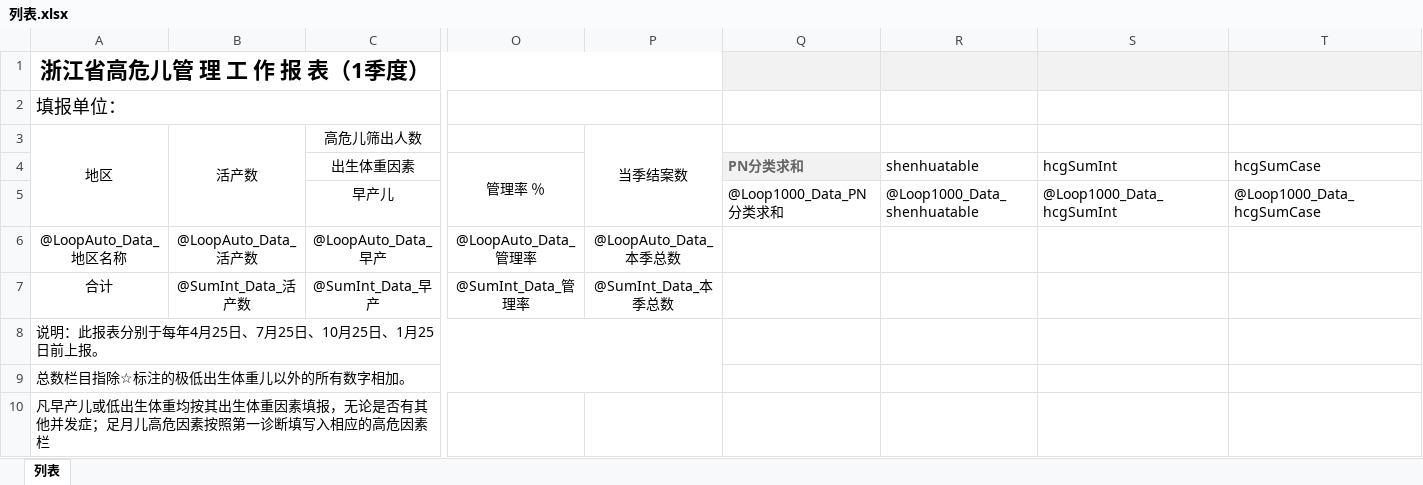
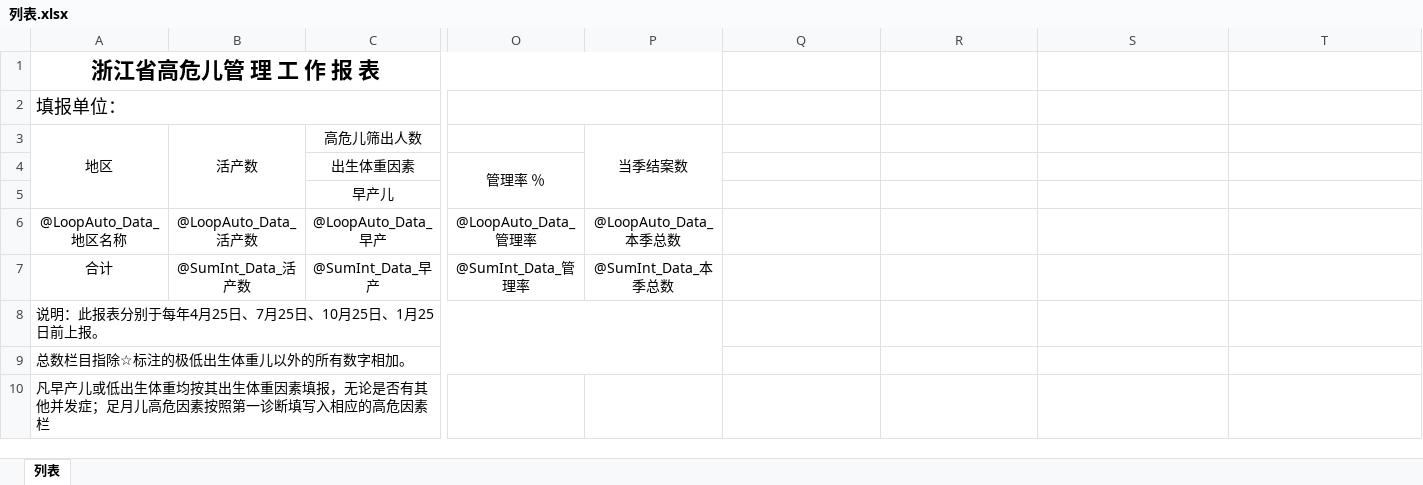
Before and after one commit to vlong638/VLTest201912, an Excel workbook: VL.Research/XMLConfig/GWEArea/列表.xlsx, sheet 列表, drawn as a sheet; only a part is shown, gaps mark what is left out; values as stored, in another font and other column widths than the file's, no borders; the diff names each change by its address in the sheet, - before the commit and + after, or states it on an @@ line.

```diff
--- a/VL.Research/XMLConfig/GWEArea/列表.xlsx (sheet 列表)
+++ b/VL.Research/XMLConfig/GWEArea/列表.xlsx (sheet 列表)
-A1 (地区): 浙江省高危儿管 理 工 作 报 表（1季度）
+A1 (地区): 浙江省高危儿管 理 工 作 报 表
-Q1:T1 fill: #F2F2F2
+Q1:T1 fill: none
-Q4: PN分类求和
+Q4: (empty)
-Q4 fill: #F2F2F2
+Q4 fill: none
-R4: shenhuatable
+R4: (empty)
-S4: hcgSumInt
+S4: (empty)
-T4: hcgSumCase
+T4: (empty)
-Q5: @Loop1000_Data_PN分类求和
+Q5: (empty)
-R5: @Loop1000_Data_shenhuatable
+R5: (empty)
-S5: @Loop1000_Data_hcgSumInt
+S5: (empty)
-T5: @Loop1000_Data_hcgSumCase
+T5: (empty)
```
Also changed, not shown: VL.Research/XMLConfig/GWEOrganization/列表.xlsx, VL.Research/XMLConfig/YLJGZCECSQKTJJDBBArea/列表.xlsx, 21 other files.
